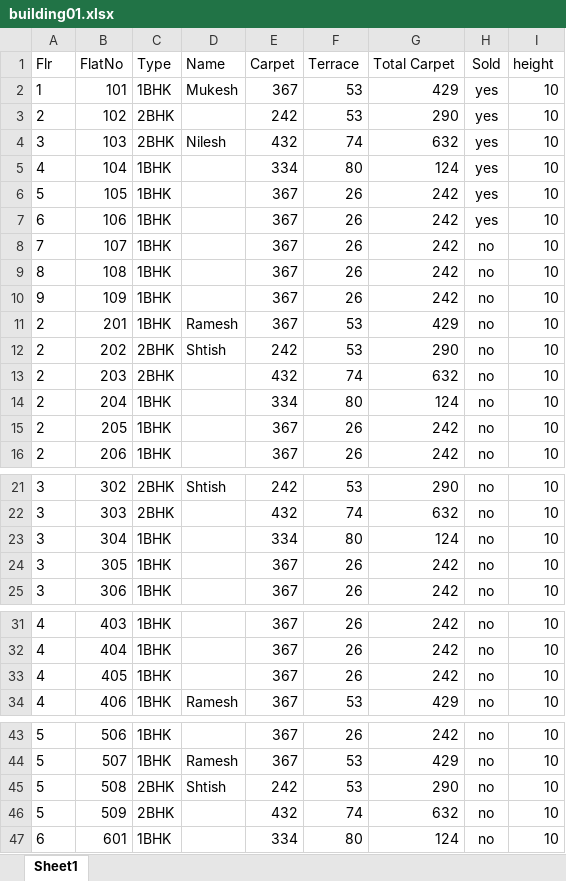
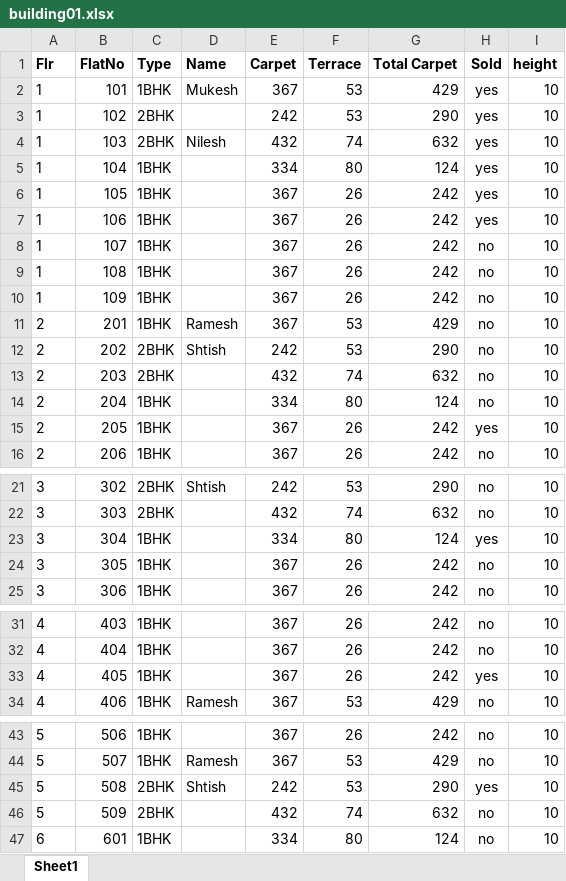
Before and after one commit to devmukeshcgs/pragati-developers-0.2, an Excel workbook: public/building01.xlsx, sheet Sheet1, drawn as a sheet; only a part is shown, gaps mark what is left out; values as stored, in another font and other column widths than the file's, no borders; charts and pictures not drawn; the diff names each change by its address in the sheet, - before the commit and + after, or states it on an @@ line.

```diff
--- a/public/building01.xlsx (sheet Sheet1)
+++ b/public/building01.xlsx (sheet Sheet1)
-A1:I1 bold: off
+A1:I1 bold: on
-A3 (Flr): 2
+A3 (Flr): 1
-A4 (Flr): 3
+A4 (Flr): 1
-A5 (Flr): 4
+A5 (Flr): 1
-A6 (Flr): 5
+A6 (Flr): 1
-A7 (Flr): 6
+A7 (Flr): 1
-A8 (Flr): 7
+A8 (Flr): 1
-A9 (Flr): 8
+A9 (Flr): 1
-A10 (Flr): 9
+A10 (Flr): 1
-H15 (Sold): no
+H15 (Sold): yes
-H23 (Sold): no
+H23 (Sold): yes
-H33 (Sold): no
+H33 (Sold): yes
-H45 (Sold): no
+H45 (Sold): yes
```
Also changed, not shown: public/building02.xlsx, 6 other files.
